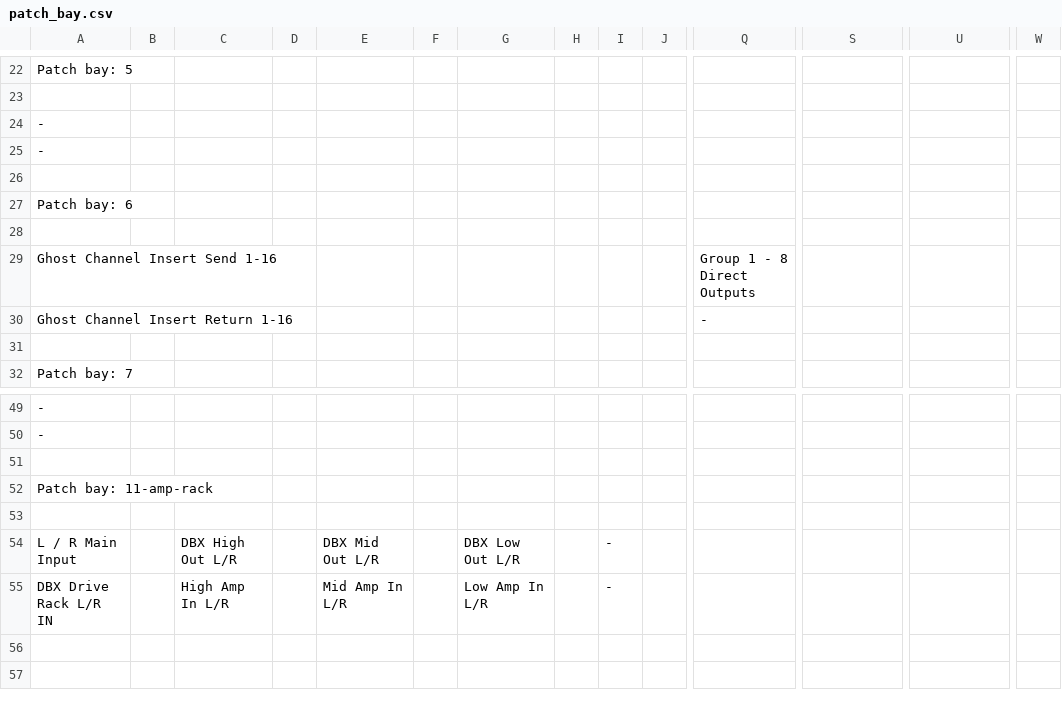
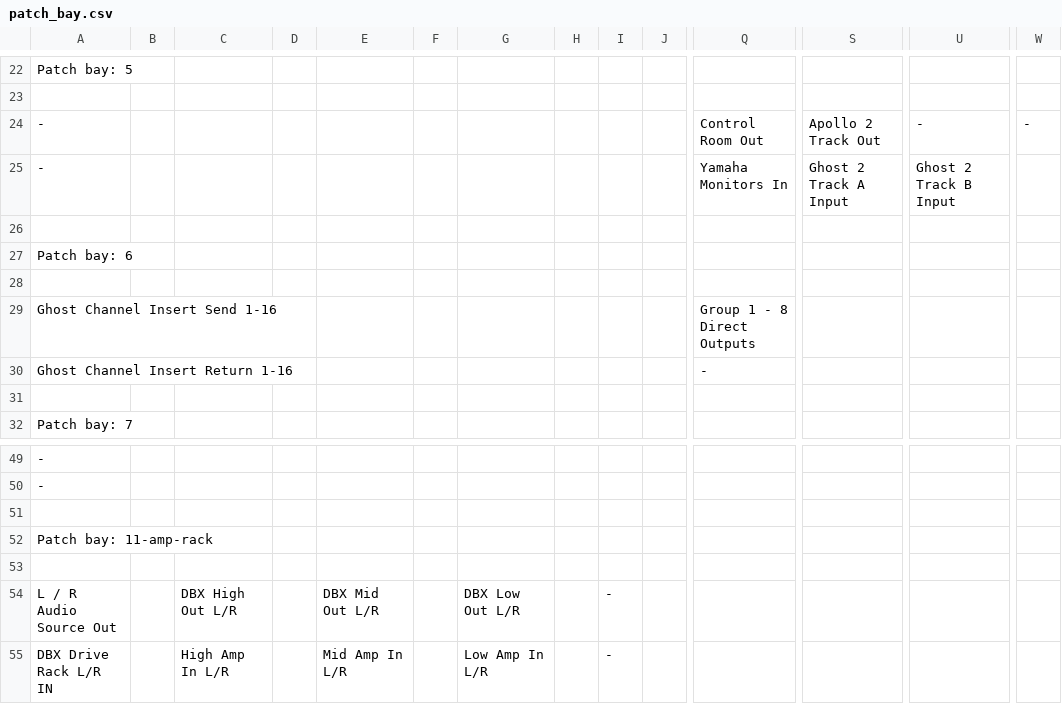
Before and after one commit to fogg4444/patch_bay_label_generator, a CSV file: csv_output/patch_bay.csv, drawn as a sheet; only a part is shown, gaps mark what is left out; removed rows and columns are numbered as before the commit, all else as after; rows hold the shown columns only; the diff names each change by its address in the sheet, - before the commit and + after, or states it on an @@ line.

```diff
--- a/csv_output/patch_bay.csv
+++ b/csv_output/patch_bay.csv
-row 24: -
-row 25: -
+row 24: - |  |  |  |  |  |  |  |  |  | Control Room Out | Apollo 2 Track Out | - | -
+row 25: - |  |  |  |  |  |  |  |  |  | Yamaha Monitors In | Ghost 2 Track A Input | Ghost 2 Track B Input
-A54: L / R Main Input
+A54: L / R Audio Source Out
```
Also changed, not shown: 7 other files.
